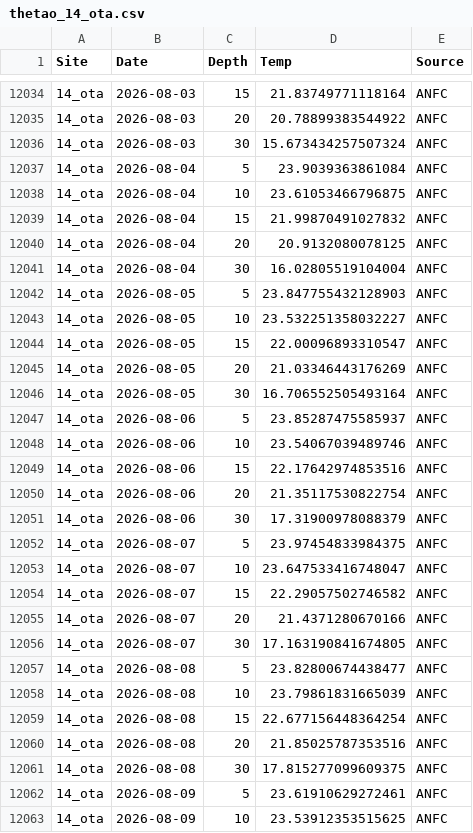
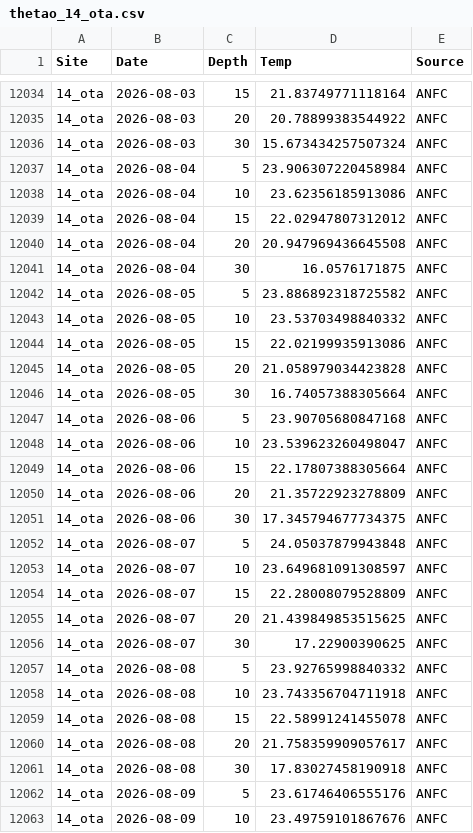
Before and after one commit to sharkbot952/temp_test3, a CSV file: data/cmem/thetao/thetao_14_ota.csv, drawn as a sheet; only a part is shown, gaps mark what is left out; the diff covers the shown part only.

```diff
--- a/data/cmem/thetao/thetao_14_ota.csv
+++ b/data/cmem/thetao/thetao_14_ota.csv
@@ -12036,28 +12036,28 @@
 14_ota,2026-08-03,30,15.673434257507324,ANFC
-14_ota,2026-08-04,5,23.9039363861084,ANFC
-14_ota,2026-08-04,10,23.61053466796875,ANFC
-14_ota,2026-08-04,15,21.99870491027832,ANFC
-14_ota,2026-08-04,20,20.9132080078125,ANFC
-14_ota,2026-08-04,30,16.02805519104004,ANFC
-14_ota,2026-08-05,5,23.847755432128903,ANFC
-14_ota,2026-08-05,10,23.532251358032227,ANFC
-14_ota,2026-08-05,15,22.00096893310547,ANFC
-14_ota,2026-08-05,20,21.03346443176269,ANFC
-14_ota,2026-08-05,30,16.706552505493164,ANFC
-14_ota,2026-08-06,5,23.85287475585937,ANFC
-14_ota,2026-08-06,10,23.54067039489746,ANFC
-14_ota,2026-08-06,15,22.17642974853516,ANFC
-14_ota,2026-08-06,20,21.35117530822754,ANFC
-14_ota,2026-08-06,30,17.31900978088379,ANFC
-14_ota,2026-08-07,5,23.97454833984375,ANFC
-14_ota,2026-08-07,10,23.647533416748047,ANFC
-14_ota,2026-08-07,15,22.29057502746582,ANFC
-14_ota,2026-08-07,20,21.4371280670166,ANFC
-14_ota,2026-08-07,30,17.163190841674805,ANFC
-14_ota,2026-08-08,5,23.82800674438477,ANFC
-14_ota,2026-08-08,10,23.79861831665039,ANFC
-14_ota,2026-08-08,15,22.677156448364254,ANFC
-14_ota,2026-08-08,20,21.85025787353516,ANFC
-14_ota,2026-08-08,30,17.815277099609375,ANFC
-14_ota,2026-08-09,5,23.61910629272461,ANFC
-14_ota,2026-08-09,10,23.53912353515625,ANFC
+14_ota,2026-08-04,5,23.906307220458984,ANFC
+14_ota,2026-08-04,10,23.62356185913086,ANFC
+14_ota,2026-08-04,15,22.02947807312012,ANFC
+14_ota,2026-08-04,20,20.947969436645508,ANFC
+14_ota,2026-08-04,30,16.0576171875,ANFC
+14_ota,2026-08-05,5,23.886892318725582,ANFC
+14_ota,2026-08-05,10,23.53703498840332,ANFC
+14_ota,2026-08-05,15,22.02199935913086,ANFC
+14_ota,2026-08-05,20,21.058979034423828,ANFC
+14_ota,2026-08-05,30,16.74057388305664,ANFC
+14_ota,2026-08-06,5,23.90705680847168,ANFC
+14_ota,2026-08-06,10,23.539623260498047,ANFC
+14_ota,2026-08-06,15,22.17807388305664,ANFC
+14_ota,2026-08-06,20,21.35722923278809,ANFC
+14_ota,2026-08-06,30,17.345794677734375,ANFC
+14_ota,2026-08-07,5,24.05037879943848,ANFC
+14_ota,2026-08-07,10,23.649681091308597,ANFC
+14_ota,2026-08-07,15,22.28008079528809,ANFC
+14_ota,2026-08-07,20,21.439849853515625,ANFC
+14_ota,2026-08-07,30,17.22900390625,ANFC
+14_ota,2026-08-08,5,23.92765998840332,ANFC
+14_ota,2026-08-08,10,23.743356704711918,ANFC
+14_ota,2026-08-08,15,22.58991241455078,ANFC
+14_ota,2026-08-08,20,21.758359909057617,ANFC
+14_ota,2026-08-08,30,17.83027458190918,ANFC
+14_ota,2026-08-09,5,23.61746406555176,ANFC
+14_ota,2026-08-09,10,23.49759101867676,ANFC
```
Also changed, not shown: 5 added rows and 23 edited cells elsewhere in this file, data/cmem/chl/chl_13_isi.csv, data/cmem/chl/chl_14_ota.csv, 10 other files.
